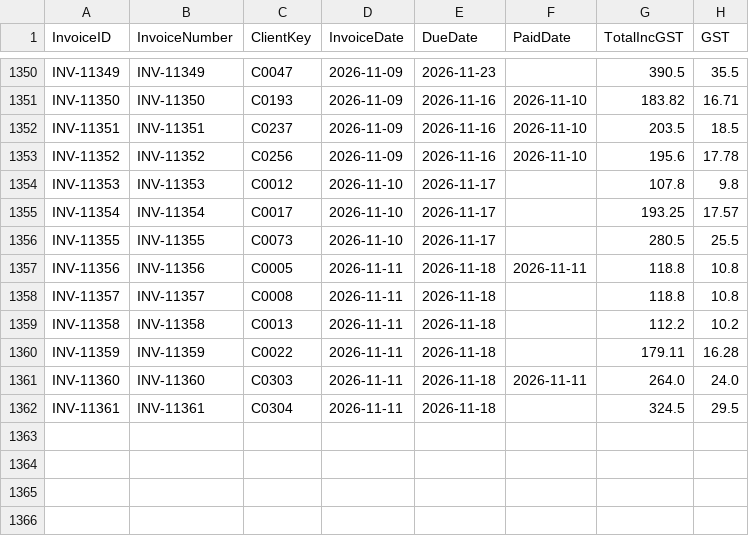
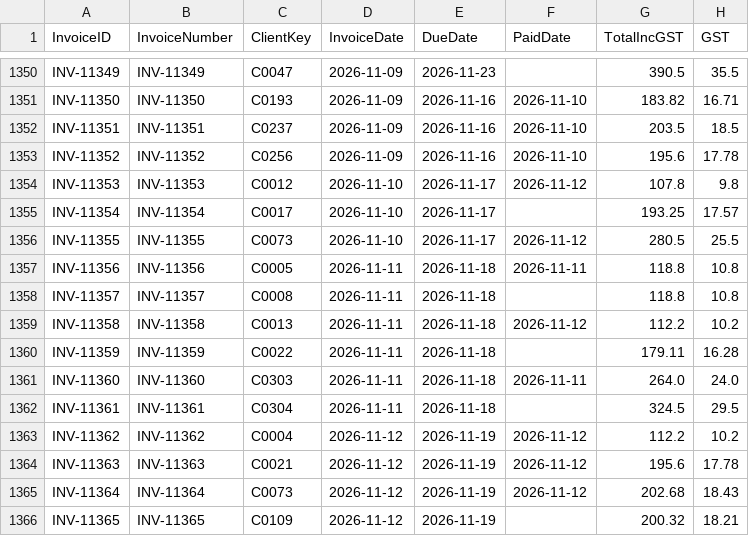
Before and after one commit to pathak007/rudram-ceo-dashboard-demo-data, a CSV file: data/cleaning/FactInvoice.csv, drawn as a sheet; only a part is shown, gaps mark what is left out.

```diff
--- a/data/cleaning/FactInvoice.csv
+++ b/data/cleaning/FactInvoice.csv
@@ -1353,8 +1353,8 @@ INV-11351,INV-11351,C0237,2026-11-09,2026-11-16,2026-11-10,203.5,18.5
 INV-11352,INV-11352,C0256,2026-11-09,2026-11-16,2026-11-10,195.6,17.78
-INV-11353,INV-11353,C0012,2026-11-10,2026-11-17,,107.8,9.8
+INV-11353,INV-11353,C0012,2026-11-10,2026-11-17,2026-11-12,107.8,9.8
 INV-11354,INV-11354,C0017,2026-11-10,2026-11-17,,193.25,17.57
-INV-11355,INV-11355,C0073,2026-11-10,2026-11-17,,280.5,25.5
+INV-11355,INV-11355,C0073,2026-11-10,2026-11-17,2026-11-12,280.5,25.5
 INV-11356,INV-11356,C0005,2026-11-11,2026-11-18,2026-11-11,118.8,10.8
 INV-11357,INV-11357,C0008,2026-11-11,2026-11-18,,118.8,10.8
-INV-11358,INV-11358,C0013,2026-11-11,2026-11-18,,112.2,10.2
+INV-11358,INV-11358,C0013,2026-11-11,2026-11-18,2026-11-12,112.2,10.2
 INV-11359,INV-11359,C0022,2026-11-11,2026-11-18,,179.11,16.28
@@ -1362 +1362,5 @@ INV-11360,INV-11360,C0303,2026-11-11,2026-11-18,2026-11-11,264.0,24.0
 INV-11361,INV-11361,C0304,2026-11-11,2026-11-18,,324.5,29.5
+INV-11362,INV-11362,C0004,2026-11-12,2026-11-19,2026-11-12,112.2,10.2
+INV-11363,INV-11363,C0021,2026-11-12,2026-11-19,2026-11-12,195.6,17.78
+INV-11364,INV-11364,C0073,2026-11-12,2026-11-19,2026-11-12,202.68,18.43
+INV-11365,INV-11365,C0109,2026-11-12,2026-11-19,,200.32,18.21
```
Also changed, not shown: data/cleaning/DimDate.csv, data/cleaning/FactBankTransaction.csv, 11 other files.
